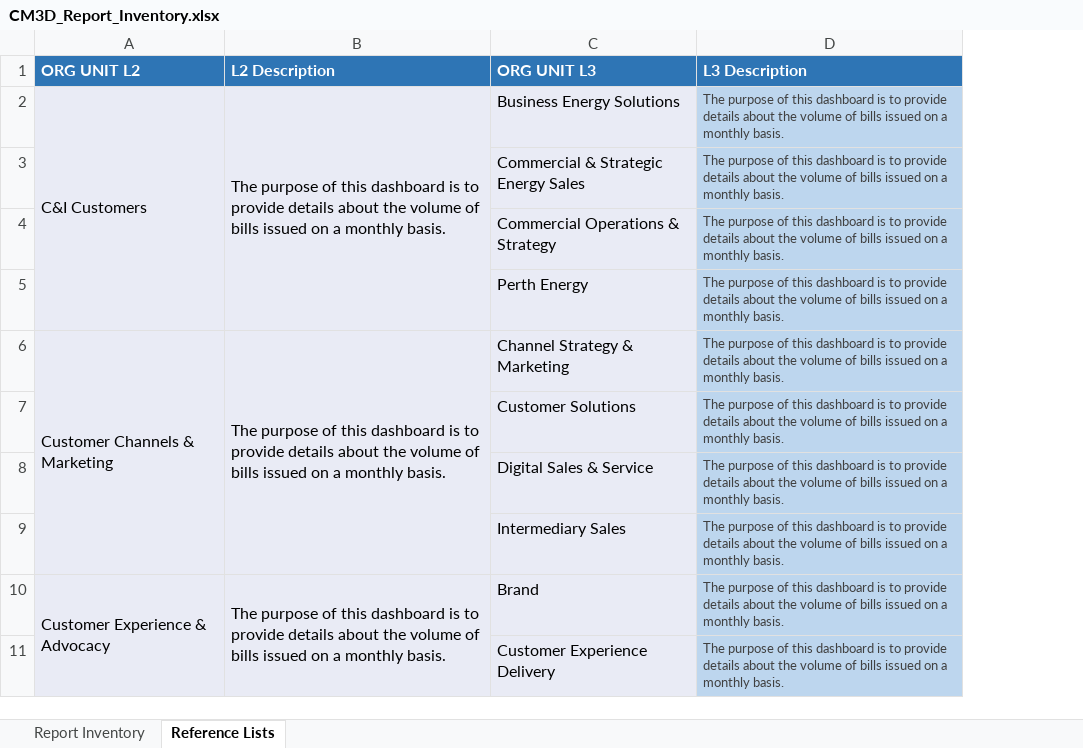
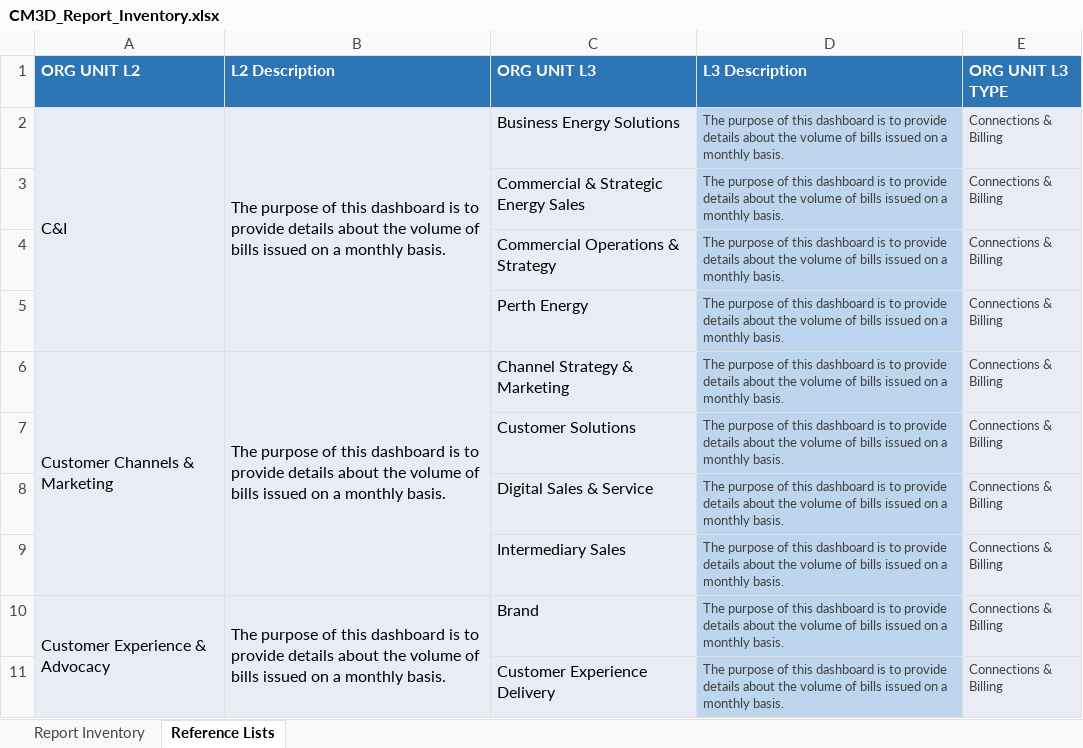
Before and after one commit to shreyas-lucida/CM3D, an Excel workbook: public/src/assets/excel/CM3D_Report_Inventory.xlsx, sheet Reference Lists, drawn as a sheet; only a part is shown; values as stored, in another font and other column widths than the file's, no borders; charts and pictures not drawn; the diff names each change by its address in the sheet, - before the commit and + after, or states it on an @@ line.

```diff
--- a/public/src/assets/excel/CM3D_Report_Inventory.xlsx (sheet Reference Lists)
+++ b/public/src/assets/excel/CM3D_Report_Inventory.xlsx (sheet Reference Lists)
+column E (ORG UNIT L3 TYPE), rows 2-11: all Connections & Billing
-A2 (ORG UNIT L2): C&I Customers
+A2 (ORG UNIT L2): C&I
```
Also changed, not shown: sheet Report Inventory, 31 other files.
